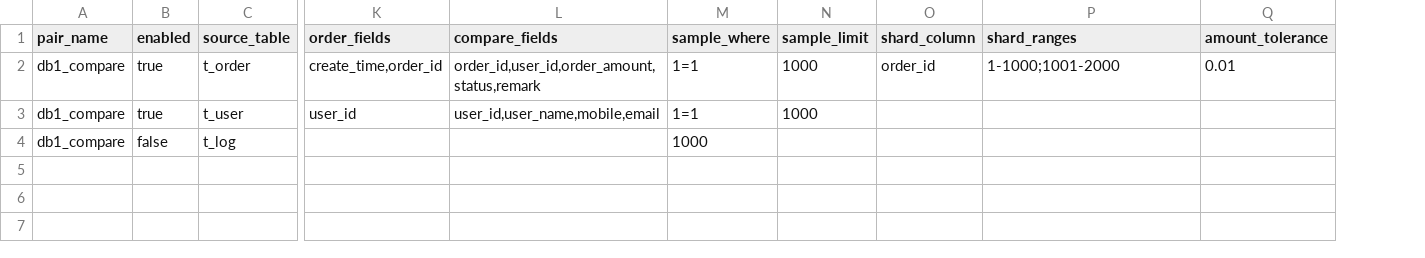
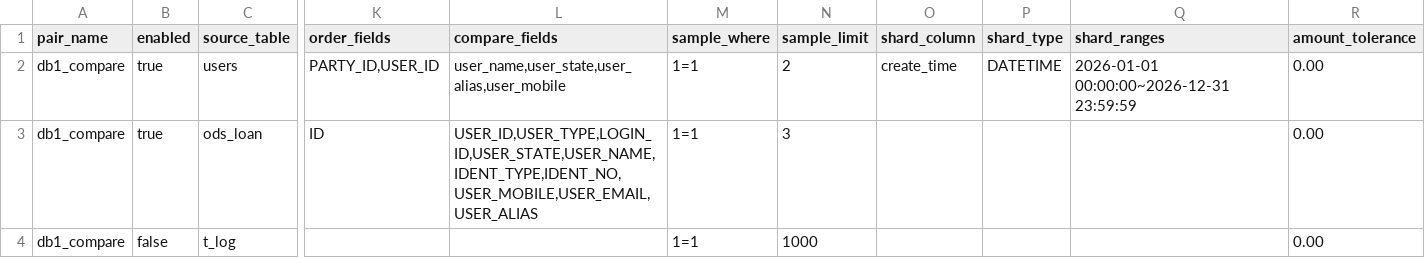
Before and after one commit to xiaobin-zhang/odsdatamigration, a CSV file: src/main/resources/validation_tables.csv, drawn as a sheet; only a part is shown, gaps mark what is left out; removed rows and columns are numbered as before the commit, all else as after; rows hold the shown columns only; the diff names each change by its address in the sheet, - before the commit and + after, or states it on an @@ line.

```diff
--- a/src/main/resources/validation_tables.csv
+++ b/src/main/resources/validation_tables.csv
+column P (shard_type), empty
-row 2: db1_compare | true | t_order | create_time,order_id | order_id,user_id,order_amount,status,remark | 1=1 | 1000 | order_id | 1-1000;1001-2000 | 0.01
-row 3: db1_compare | true | t_user | user_id | user_id,user_name,mobile,email | 1=1 | 1000
+row 2: db1_compare | true | users | PARTY_ID,USER_ID | user_name,user_state,user_alias,user_mobile | 1=1 | 2 | create_time | DATETIME | 2026-01-01 00:00:00~2026-12-31 23:59:59 | 0.00
+row 3: db1_compare | true | ods_loan | ID | USER_ID,USER_TYPE,LOGIN_ID,USER_STATE,USER_NAME,IDENT_TYPE,IDENT_NO,USER_MOBILE,USER_EMAIL,USER_ALIAS | 1=1 | 3 |  |  |  | 0.00
-M4 (sample_where): 1000
+M4 (sample_where): 1=1
-N4 (sample_limit): (empty)
+N4 (sample_limit): 1000
-R4 (amount_tolerance): (empty)
+R4 (amount_tolerance): 0.00
```
Also changed, not shown: 59 other files.
